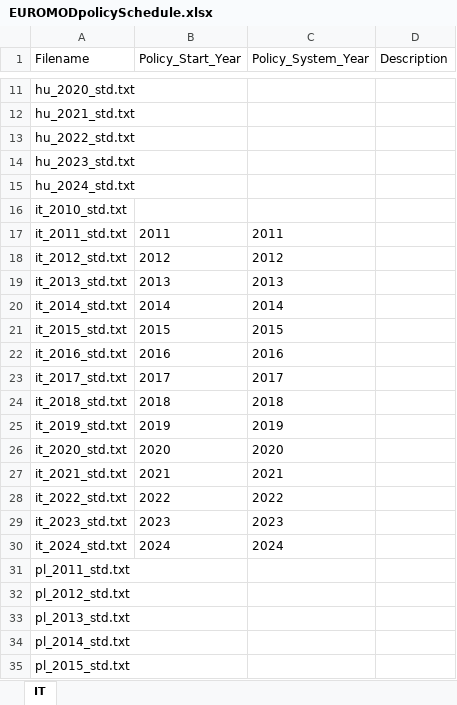
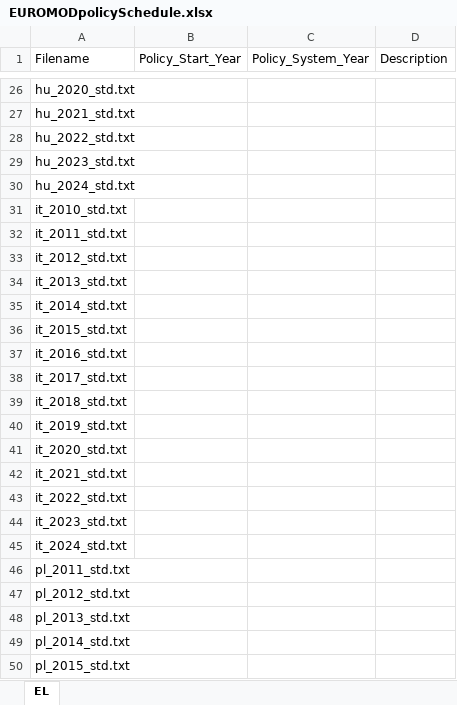
Before and after one commit to centreformicrosimulation/SimPaths, an Excel workbook: input/EUROMODpolicySchedule.xlsx, sheet EL, drawn as a sheet; only a part is shown, gaps mark what is left out; values as stored, in another font and other column widths than the file's, no borders; addresses are those after the commit; the diff covers the shown part only; the diff names each change by its address in the sheet, - before the commit and + after, or states it on an @@ line.

```diff
--- a/input/EUROMODpolicySchedule.xlsx (sheet EL)
+++ b/input/EUROMODpolicySchedule.xlsx (sheet EL)
-sheet tab: IT
+sheet tab: EL
-B32 (Policy_Start_Year): 2011
+B32 (Policy_Start_Year): (empty)
-C32 (Policy_System_Year): 2011
+C32 (Policy_System_Year): (empty)
-B33 (Policy_Start_Year): 2012
+B33 (Policy_Start_Year): (empty)
-C33 (Policy_System_Year): 2012
+C33 (Policy_System_Year): (empty)
-B34 (Policy_Start_Year): 2013
+B34 (Policy_Start_Year): (empty)
-C34 (Policy_System_Year): 2013
+C34 (Policy_System_Year): (empty)
-B35 (Policy_Start_Year): 2014
+B35 (Policy_Start_Year): (empty)
-C35 (Policy_System_Year): 2014
+C35 (Policy_System_Year): (empty)
-B36 (Policy_Start_Year): 2015
+B36 (Policy_Start_Year): (empty)
-C36 (Policy_System_Year): 2015
+C36 (Policy_System_Year): (empty)
-B37 (Policy_Start_Year): 2016
+B37 (Policy_Start_Year): (empty)
-C37 (Policy_System_Year): 2016
+C37 (Policy_System_Year): (empty)
-B38 (Policy_Start_Year): 2017
+B38 (Policy_Start_Year): (empty)
-C38 (Policy_System_Year): 2017
+C38 (Policy_System_Year): (empty)
-B39 (Policy_Start_Year): 2018
+B39 (Policy_Start_Year): (empty)
-C39 (Policy_System_Year): 2018
+C39 (Policy_System_Year): (empty)
-B40 (Policy_Start_Year): 2019
+B40 (Policy_Start_Year): (empty)
-C40 (Policy_System_Year): 2019
+C40 (Policy_System_Year): (empty)
-B41 (Policy_Start_Year): 2020
+B41 (Policy_Start_Year): (empty)
-C41 (Policy_System_Year): 2020
+C41 (Policy_System_Year): (empty)
-B42 (Policy_Start_Year): 2021
+B42 (Policy_Start_Year): (empty)
-C42 (Policy_System_Year): 2021
+C42 (Policy_System_Year): (empty)
-B43 (Policy_Start_Year): 2022
+B43 (Policy_Start_Year): (empty)
-C43 (Policy_System_Year): 2022
+C43 (Policy_System_Year): (empty)
-B44 (Policy_Start_Year): 2023
+B44 (Policy_Start_Year): (empty)
-C44 (Policy_System_Year): 2023
+C44 (Policy_System_Year): (empty)
-B45 (Policy_Start_Year): 2024
+B45 (Policy_Start_Year): (empty)
-C45 (Policy_System_Year): 2024
+C45 (Policy_System_Year): (empty)
```
Also changed, not shown: 15 added rows elsewhere in this sheet.
